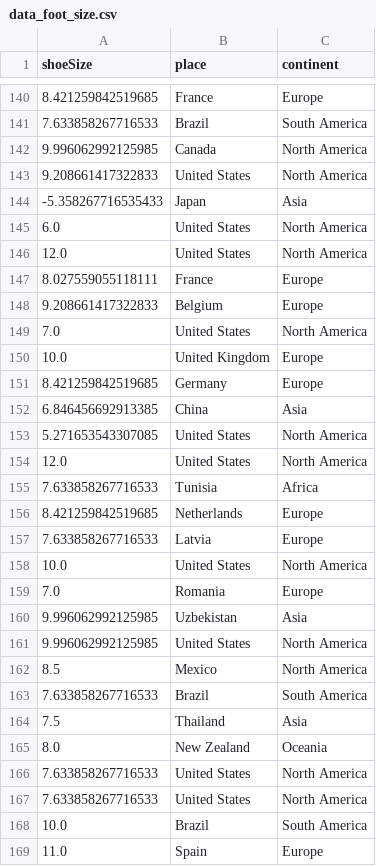
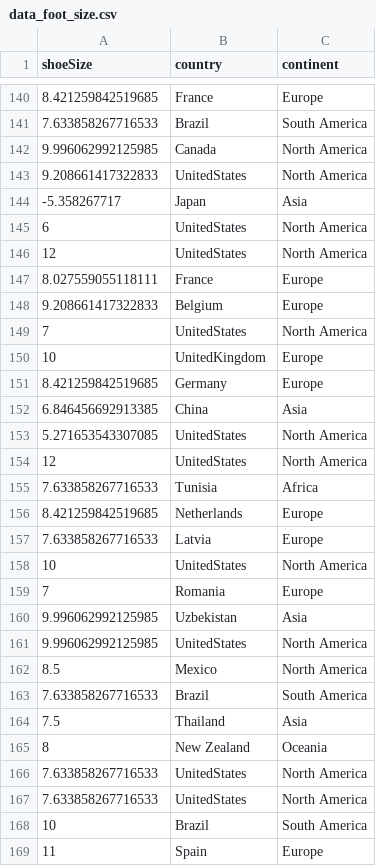
Before and after one commit to luciehoeberichts/LaTexLovers, a CSV file: data_foot_size.csv, drawn as a sheet; only a part is shown, gaps mark what is left out; the diff covers the shown part only.

Commit message:
Changed CSV Names (United States, United Kingdom (to have no spaces) & R script for the ggplot Merged Countries (Brazil, US, UK)

```diff
--- a/data_foot_size.csv
+++ b/data_foot_size.csv
@@ -1 +1 @@
-shoeSize,place,continent
+shoeSize,country,continent
@@ -142,14 +142,14 @@ shoeSize,place,continent
 9.996062992125985,Canada,North America
-9.208661417322833,United States,North America
--5.358267716535433,Japan,Asia
-6.0,United States,North America
-12.0,United States,North America
+9.208661417322833,UnitedStates,North America
+-5.358267717,Japan,Asia
+6,UnitedStates,North America
+12,UnitedStates,North America
 8.027559055118111,France,Europe
 9.208661417322833,Belgium,Europe
-7.0,United States,North America
-10.0,United Kingdom,Europe
+7,UnitedStates,North America
+10,UnitedKingdom,Europe
 8.421259842519685,Germany,Europe
 6.846456692913385,China,Asia
-5.271653543307085,United States,North America
-12.0,United States,North America
+5.271653543307085,UnitedStates,North America
+12,UnitedStates,North America
 7.633858267716533,Tunisia,Africa
@@ -157,6 +157,6 @@ shoeSize,place,continent
 7.633858267716533,Latvia,Europe
-10.0,United States,North America
-7.0,Romania,Europe
+10,UnitedStates,North America
+7,Romania,Europe
 9.996062992125985,Uzbekistan,Asia
-9.996062992125985,United States,North America
+9.996062992125985,UnitedStates,North America
 8.5,Mexico,North America
@@ -164,6 +164,6 @@ shoeSize,place,continent
 7.5,Thailand,Asia
-8.0,New Zealand,Oceania
-7.633858267716533,United States,North America
-7.633858267716533,United States,North America
-10.0,Brazil,South America
-11.0,Spain,Europe
+8,New Zealand,Oceania
+7.633858267716533,UnitedStates,North America
+7.633858267716533,UnitedStates,North America
+10,Brazil,South America
+11,Spain,Europe
```
Also changed, not shown: 159 edited cells elsewhere in this file, 1 other file.
